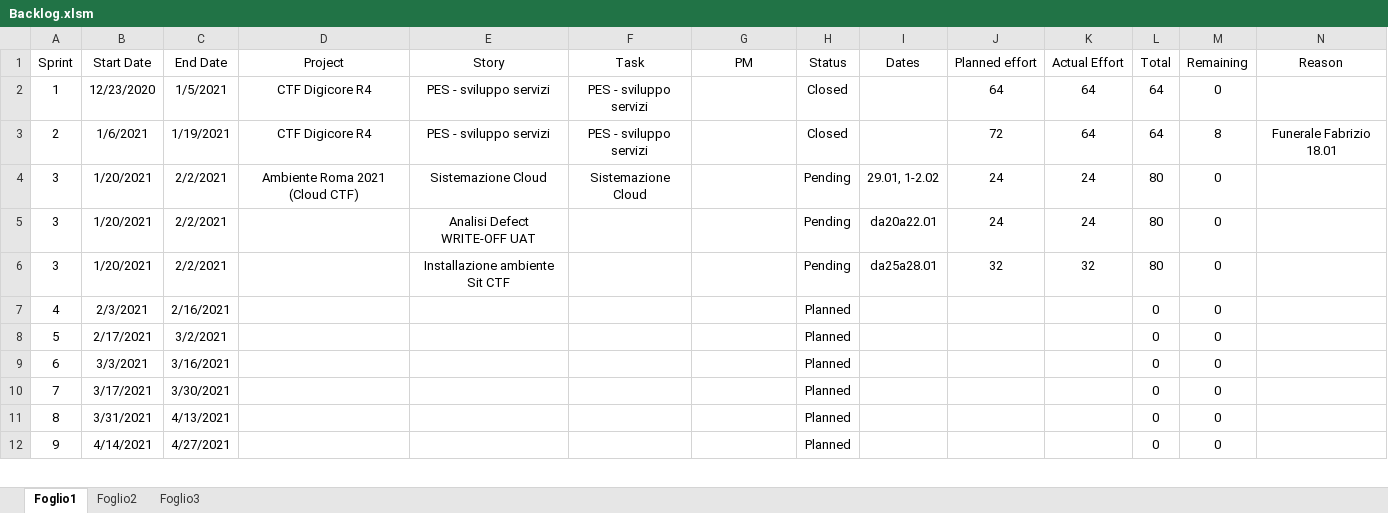
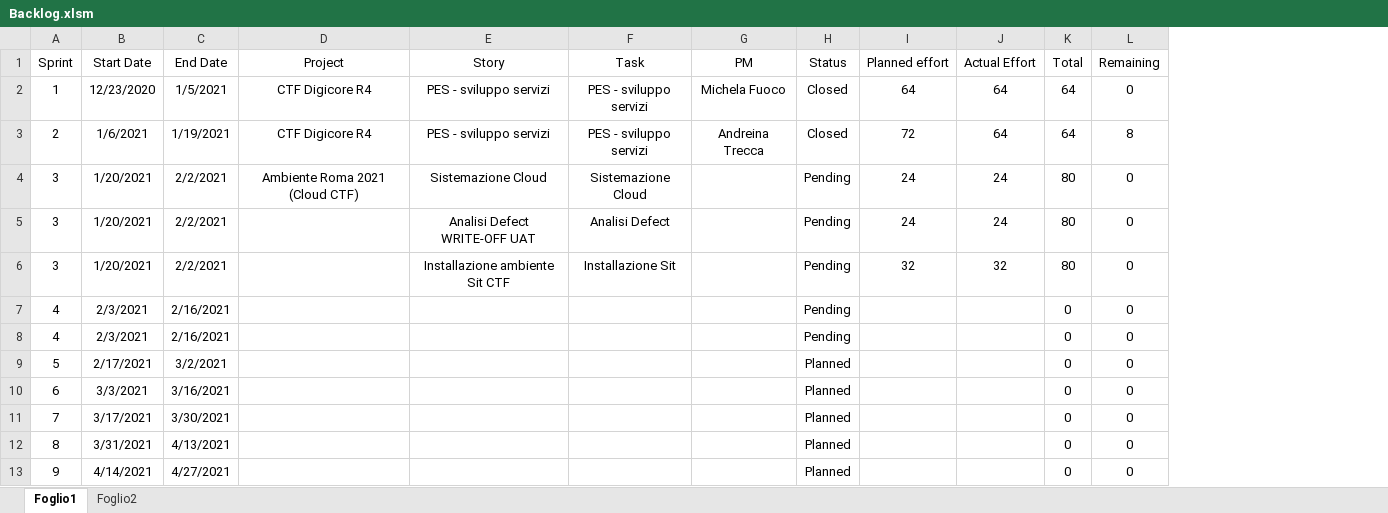
Before and after one commit to f-mancini/Backlog-Excel, an Excel workbook: Backlog.xlsm, sheet Foglio1, drawn as a sheet; only a part is shown; values as stored, in another font and other column widths than the file's, no borders; table styles not drawn; removed rows and columns are numbered as before the commit, all else as after; the diff names each change by its address in the sheet, - before the commit and + after, or states it on an @@ line.

Commit message:
Aggiornamento condizioni per status

```diff
--- a/Backlog.xlsm (sheet Foglio1)
+++ b/Backlog.xlsm (sheet Foglio1)
-sheet tab: Foglio3
-column I (Dates), rows 4-6: 29.01, 1-2.02 | da20a22.01 | da25a28.01
-column N (Reason), row 3: Funerale Fabrizio 18.01
-G2 (PM): (empty)
+G2 (PM): Michela Fuoco
-G3 (PM): (empty)
+G3 (PM): Andreina Trecca
-F5 (Task): (empty)
+F5 (Task): Analisi Defect
-F6 (Task): (empty)
+F6 (Task): Installazione Sit
-H7 (Status): Planned
+H7 (Status): Pending
+row 8: 4 | 2/3/2021 | 2/16/2021 |  |  |  |  | Pending |  |  | 0 | 0
```
Also changed, not shown: sheet Foglio2, formulas that keep their value.
